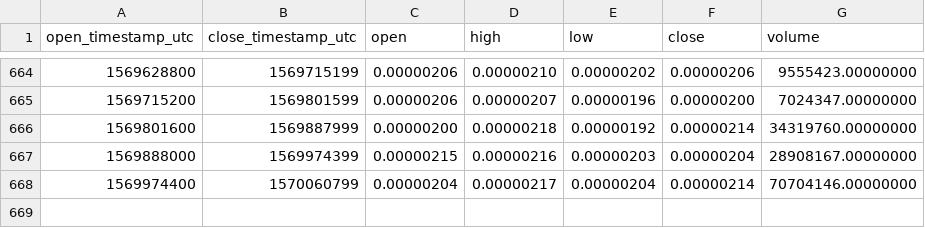
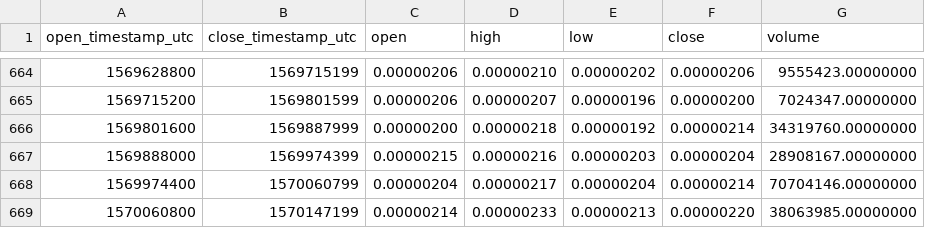
Before and after one commit to cryptobigbro/binance-CMTBTC, a CSV file: binance-CMTBTC-1d.csv, drawn as a sheet; only a part is shown, gaps mark what is left out; the diff names each change by its address in the sheet, - before the commit and + after, or states it on an @@ line.

Commit message:
Update OHLCV data.

```diff
--- a/binance-CMTBTC-1d.csv
+++ b/binance-CMTBTC-1d.csv
+row 669: 1570060800 | 1570147199 | 0.00000214 | 0.00000233 | 0.00000213 | 0.00000220 | 38063985.00000000
```
Also changed, not shown: 1 other file.
